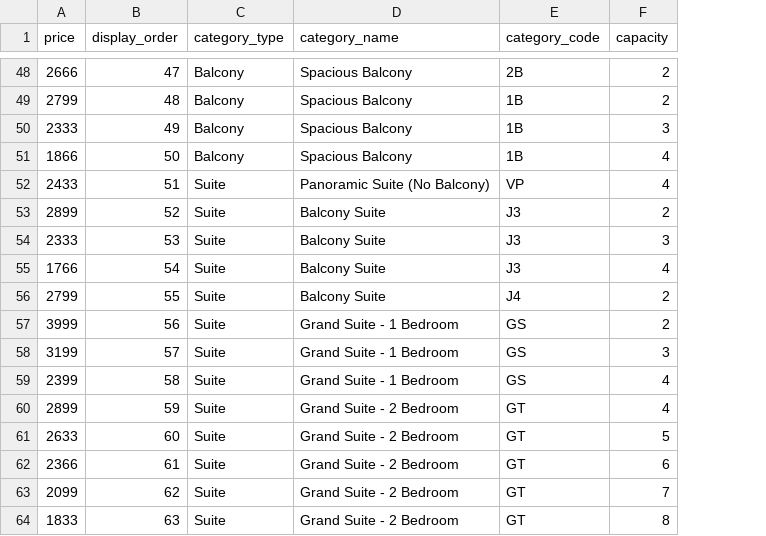
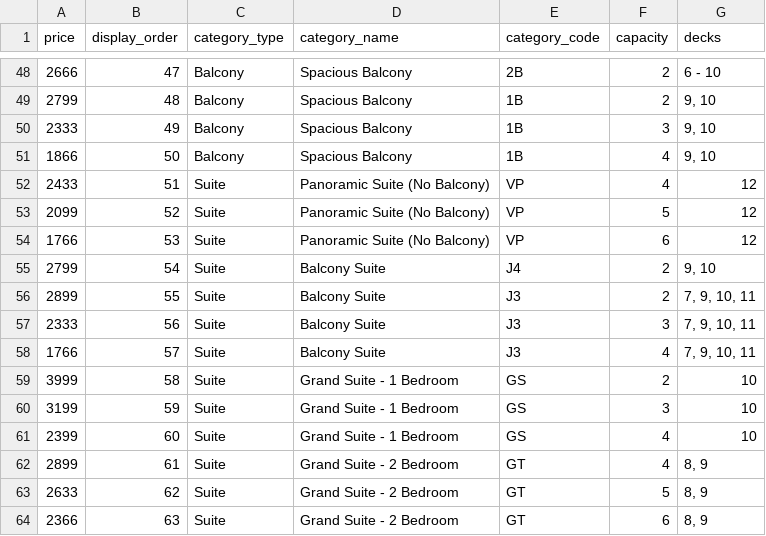
Before and after one commit to zoltan70000tons/foobar, a CSV file: database/seeders/data/cabin_categories.csv, drawn as a sheet; only a part is shown, gaps mark what is left out; the diff covers the shown part only; the diff names each change by its address in the sheet, - before the commit and + after, or states it on an @@ line.

Commit message:
Adjust Cabin Grid Fields and Statuses

```diff
--- a/database/seeders/data/cabin_categories.csv
+++ b/database/seeders/data/cabin_categories.csv
+column G (decks), rows 48-64: 6 - 10 | 9, 10 | 9, 10 | 9, 10 | 12 | 12 | 12 | 9, 10 | 7, 9, 10, 11 | 7, 9, 10, 11 | 7, 9, 10, 11 | 10 | 10 | 10 | 8, 9 | 8, 9 | 8, 9
-A53 (price): 2899
+A53 (price): 2099
-D53:D54 (category_name): Balcony Suite
+D53:D54 (category_name): Panoramic Suite (No Balcony)
-E53:E54 (category_code): J3
+E53:E54 (category_code): VP
-F53 (capacity): 2
+F53 (capacity): 5
-A54 (price): 2333
+A54 (price): 1766
-F54 (capacity): 3
+F54 (capacity): 6
-A55 (price): 1766
+A55 (price): 2799
-E55 (category_code): J3
+E55 (category_code): J4
-F55 (capacity): 4
+F55 (capacity): 2
-A56 (price): 2799
+A56 (price): 2899
-E56 (category_code): J4
+E56 (category_code): J3
-A57 (price): 3999
+A57 (price): 2333
-D57:D58 (category_name): Grand Suite - 1 Bedroom
+D57:D58 (category_name): Balcony Suite
-E57:E58 (category_code): GS
+E57:E58 (category_code): J3
-F57 (capacity): 2
+F57 (capacity): 3
-A58 (price): 3199
+A58 (price): 1766
-F58 (capacity): 3
+F58 (capacity): 4
-A59 (price): 2399
+A59 (price): 3999
-F59 (capacity): 4
+F59 (capacity): 2
-A60 (price): 2899
+A60 (price): 3199
-D60:D61 (category_name): Grand Suite - 2 Bedroom
+D60:D61 (category_name): Grand Suite - 1 Bedroom
-E60:E61 (category_code): GT
+E60:E61 (category_code): GS
-F60 (capacity): 4
+F60 (capacity): 3
-A61 (price): 2633
+A61 (price): 2399
-F61 (capacity): 5
+F61 (capacity): 4
-A62 (price): 2366
+A62 (price): 2899
-F62 (capacity): 6
+F62 (capacity): 4
-A63 (price): 2099
+A63 (price): 2633
-F63 (capacity): 7
+F63 (capacity): 5
-A64 (price): 1833
+A64 (price): 2366
-F64 (capacity): 8
+F64 (capacity): 6
```
Also changed, not shown: 18 edited cells elsewhere in this file, 6 other files.
